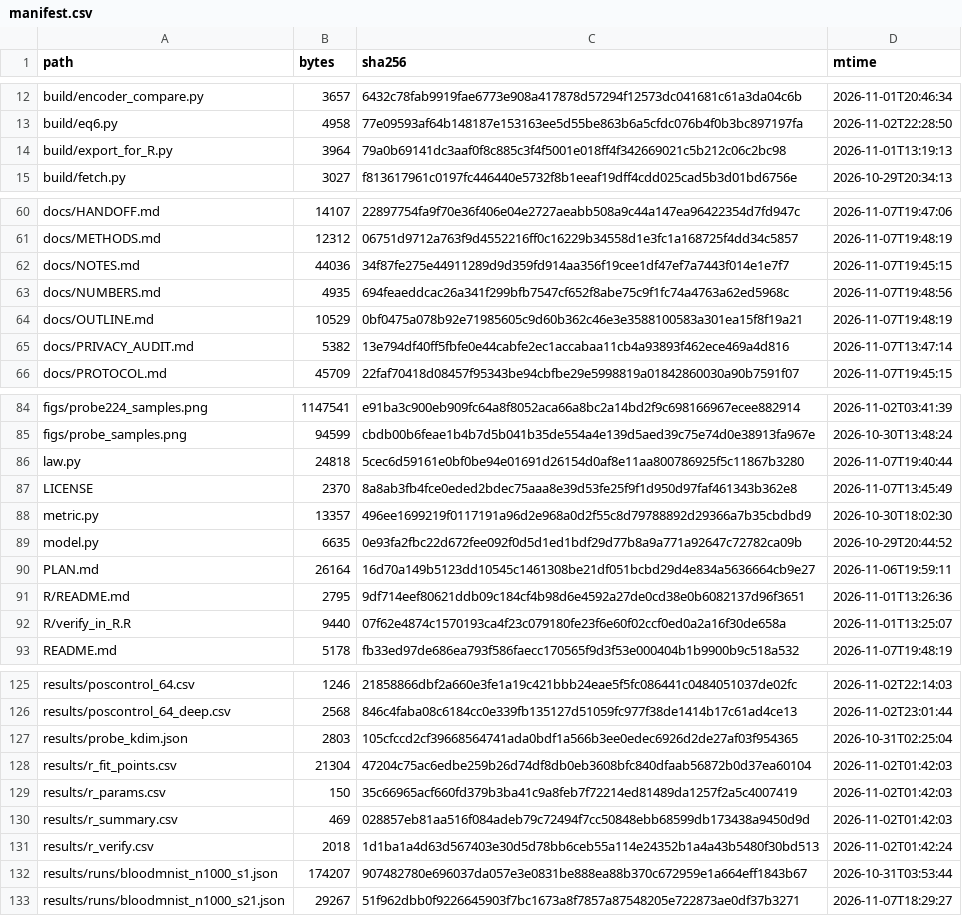
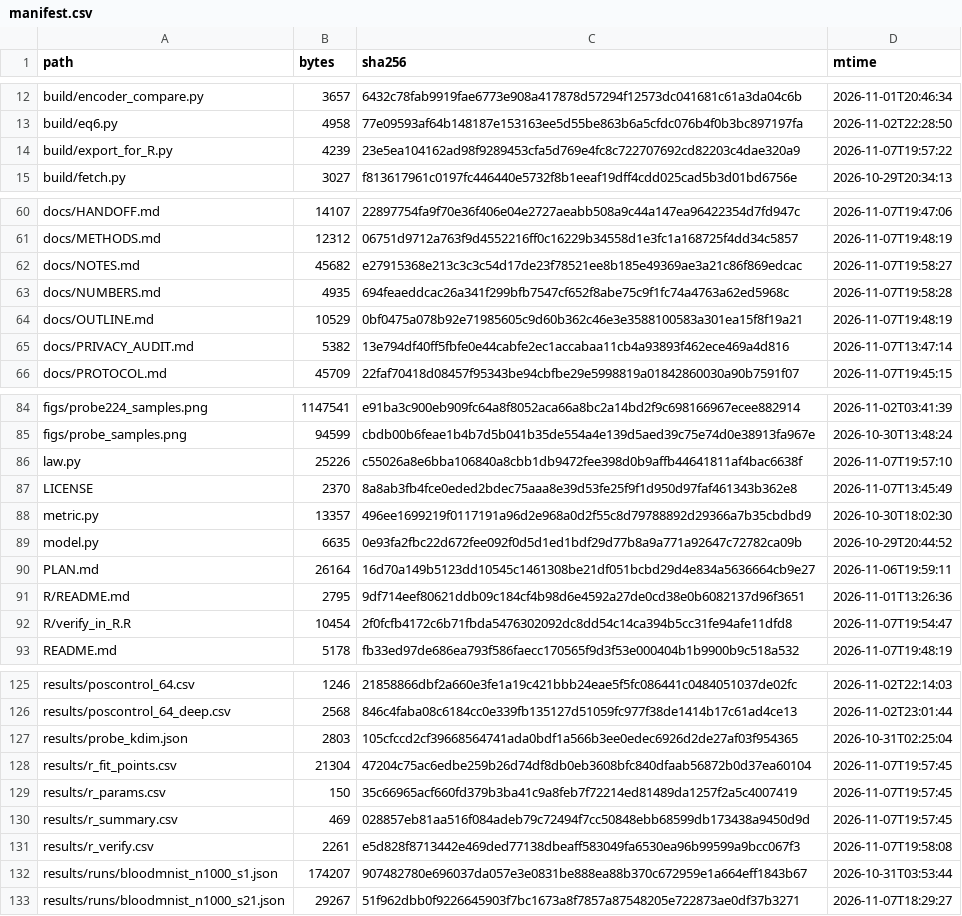
Before and after one commit to wyw-yy/medmem-law, a CSV file: results/manifest.csv, drawn as a sheet; only a part is shown, gaps mark what is left out; the diff covers the shown part only.

```diff
--- a/results/manifest.csv
+++ b/results/manifest.csv
@@ -13,3 +13,3 @@ build/encoder_compare.py,3657,6432c78fab9919fae6773e908a417878d57294f12573dc0416
 build/eq6.py,4958,77e09593af64b148187e153163ee5d55be863b6a5cfdc076b4f0b3bc897197fa,2026-11-02T22:28:50
-build/export_for_R.py,3964,79a0b69141dc3aaf0f8c885c3f4f5001e018ff4f342669021c5b212c06c2bc98,2026-11-01T13:19:13
+build/export_for_R.py,4239,23e5ea104162ad98f9289453cfa5d769e4fc8c722707692cd82203c4dae320a9,2026-11-07T19:57:22
 build/fetch.py,3027,f813617961c0197fc446440e5732f8b1eeaf19dff4cdd025cad5b3d01bd6756e,2026-10-29T20:34:13
@@ -61,4 +61,4 @@ docs/HANDOFF.md,14107,22897754fa9f70e36f406e04e2727aeabb508a9c44a147ea96422354d7
 docs/METHODS.md,12312,06751d9712a763f9d4552216ff0c16229b34558d1e3fc1a168725f4dd34c5857,2026-11-07T19:48:19
-docs/NOTES.md,44036,34f87fe275e44911289d9d359fd914aa356f19cee1df47ef7a7443f014e1e7f7,2026-11-07T19:45:15
-docs/NUMBERS.md,4935,694feaeddcac26a341f299bfb7547cf652f8abe75c9f1fc74a4763a62ed5968c,2026-11-07T19:48:56
+docs/NOTES.md,45682,e27915368e213c3c3c54d17de23f78521ee8b185e49369ae3a21c86f869edcac,2026-11-07T19:58:27
+docs/NUMBERS.md,4935,694feaeddcac26a341f299bfb7547cf652f8abe75c9f1fc74a4763a62ed5968c,2026-11-07T19:58:28
 docs/OUTLINE.md,10529,0bf0475a078b92e71985605c9d60b362c46e3e3588100583a301ea15f8f19a21,2026-11-07T19:48:19
@@ -85,3 +85,3 @@ figs/probe224_samples.png,1147541,e91ba3c900eb909fc64a8f8052aca66a8bc2a14bd2f9c6
 figs/probe_samples.png,94599,cbdb00b6feae1b4b7d5b041b35de554a4e139d5aed39c75e74d0e38913fa967e,2026-10-30T13:48:24
-law.py,24818,5cec6d59161e0bf0be94e01691d26154d0af8e11aa800786925f5c11867b3280,2026-11-07T19:40:44
+law.py,25226,c55026a8e6bba106840a8cbb1db9472fee398d0b9affb44641811af4bac6638f,2026-11-07T19:57:10
 LICENSE,2370,8a8ab3fb4fce0eded2bdec75aaa8e39d53fe25f9f1d950d97faf461343b362e8,2026-11-07T13:45:49
@@ -91,3 +91,3 @@ PLAN.md,26164,16d70a149b5123dd10545c1461308be21df051bcbd29d4e834a5636664cb9e27,2
 R/README.md,2795,9df714eef80621ddb09c184cf4b98d6e4592a27de0cd38e0b6082137d96f3651,2026-11-01T13:26:36
-R/verify_in_R.R,9440,07f62e4874c1570193ca4f23c079180fe23f6e60f02ccf0ed0a2a16f30de658a,2026-11-01T13:25:07
+R/verify_in_R.R,10454,2f0fcfb4172c6b71fbda5476302092dc8dd54c14ca394b5cc31fe94afe11dfd8,2026-11-07T19:54:47
 README.md,5178,fb33ed97de686ea793f586faecc170565f9d3f53e000404b1b9900b9c518a532,2026-11-07T19:48:19
@@ -127,6 +127,6 @@ results/poscontrol_64_deep.csv,2568,846c4faba08c6184cc0e339fb135127d51059fc977f3
 results/probe_kdim.json,2803,105cfccd2cf39668564741ada0bdf1a566b3ee0edec6926d2de27af03f954365,2026-10-31T02:25:04
-results/r_fit_points.csv,21304,47204c75ac6edbe259b26d74df8db0eb3608bfc840dfaab56872b0d37ea60104,2026-11-02T01:42:03
-results/r_params.csv,150,35c66965acf660fd379b3ba41c9a8feb7f72214ed81489da1257f2a5c4007419,2026-11-02T01:42:03
-results/r_summary.csv,469,028857eb81aa516f084adeb79c72494f7cc50848ebb68599db173438a9450d9d,2026-11-02T01:42:03
-results/r_verify.csv,2018,1d1ba1a4d63d567403e30d5d78bb6ceb55a114e24352b1a4a43b5480f30bd513,2026-11-02T01:42:24
+results/r_fit_points.csv,21304,47204c75ac6edbe259b26d74df8db0eb3608bfc840dfaab56872b0d37ea60104,2026-11-07T19:57:45
+results/r_params.csv,150,35c66965acf660fd379b3ba41c9a8feb7f72214ed81489da1257f2a5c4007419,2026-11-07T19:57:45
+results/r_summary.csv,469,028857eb81aa516f084adeb79c72494f7cc50848ebb68599db173438a9450d9d,2026-11-07T19:57:45
+results/r_verify.csv,2261,e5d828f8713442e469ded77138dbeaff583049fa6530ea96b99599a9bcc067f3,2026-11-07T19:58:08
 results/runs/bloodmnist_n1000_s1.json,174207,907482780e696037da057e3e0831be888ea88b370c672959e1a664eff1843b67,2026-10-31T03:53:44
```
Also changed, not shown: 3 edited cells elsewhere in this file, results/r_verify.csv, 7 other files.
